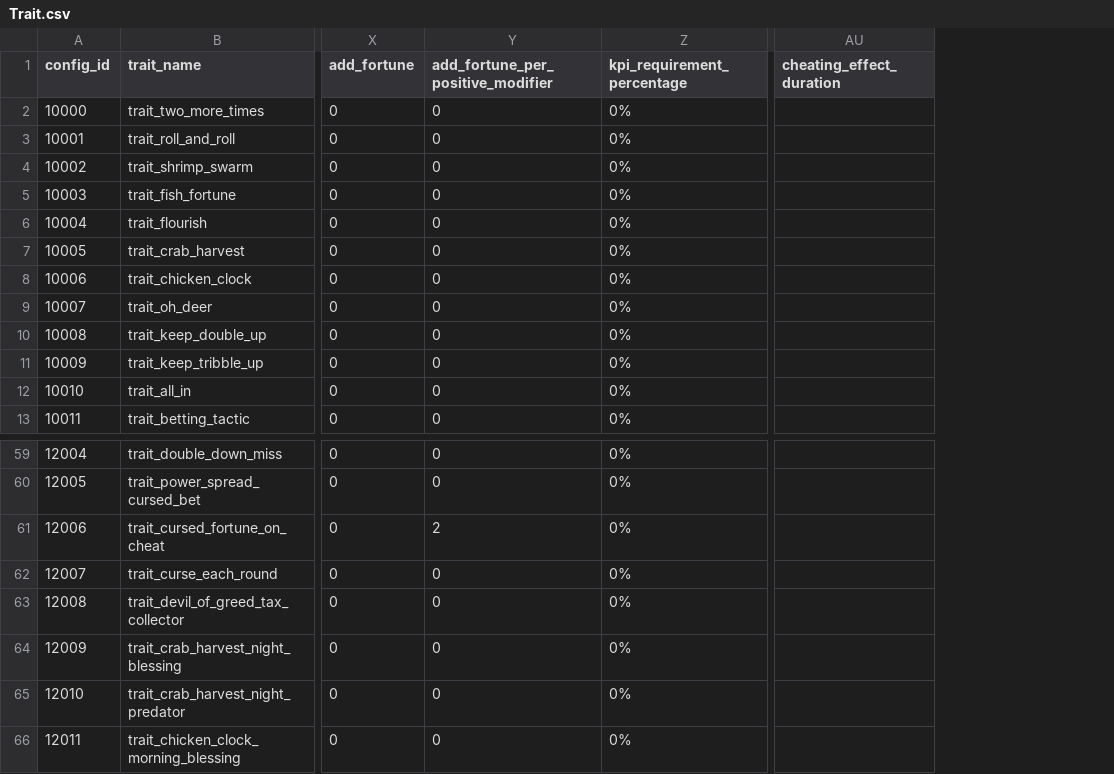
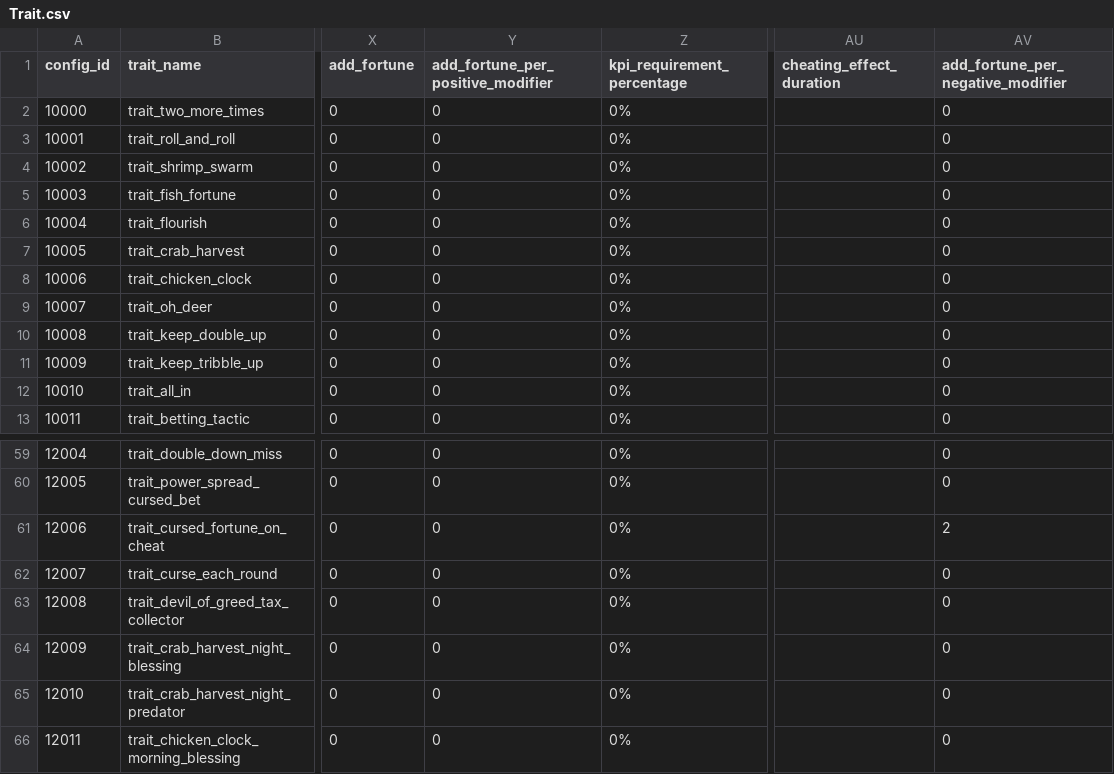
Before and after one commit to Romet0123/GDS5_A3, a CSV file: GDS5_A3/Assets/GameData/Trait.csv, drawn as a sheet; only a part is shown, gaps mark what is left out; the diff names each change by its address in the sheet, - before the commit and + after, or states it on an @@ line.

```diff
--- a/GDS5_A3/Assets/GameData/Trait.csv
+++ b/GDS5_A3/Assets/GameData/Trait.csv
+column AV, rows 1-13: add_fortune_per_negative_modifier | 0 | 0 | 0 | 0 | 0 | 0 | 0 | 0 | 0 | 0 | 0 | 0; rows 59-66: 0 | 0 | 2 | 0 | 0 | 0 | 0 | 0
-Y61: 2
+Y61: 0
```
Also changed, not shown: GDS5_A3/Assets/GameData/Balance.csv, GDS5_A3/Assets/GameData/DesignSpec.csv, 55 other files.
